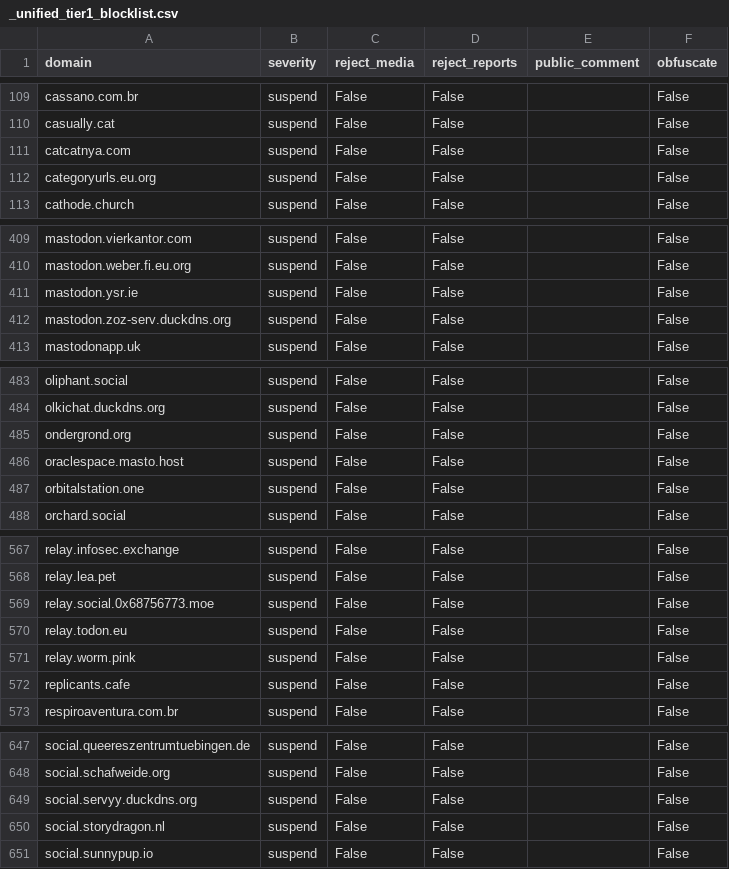
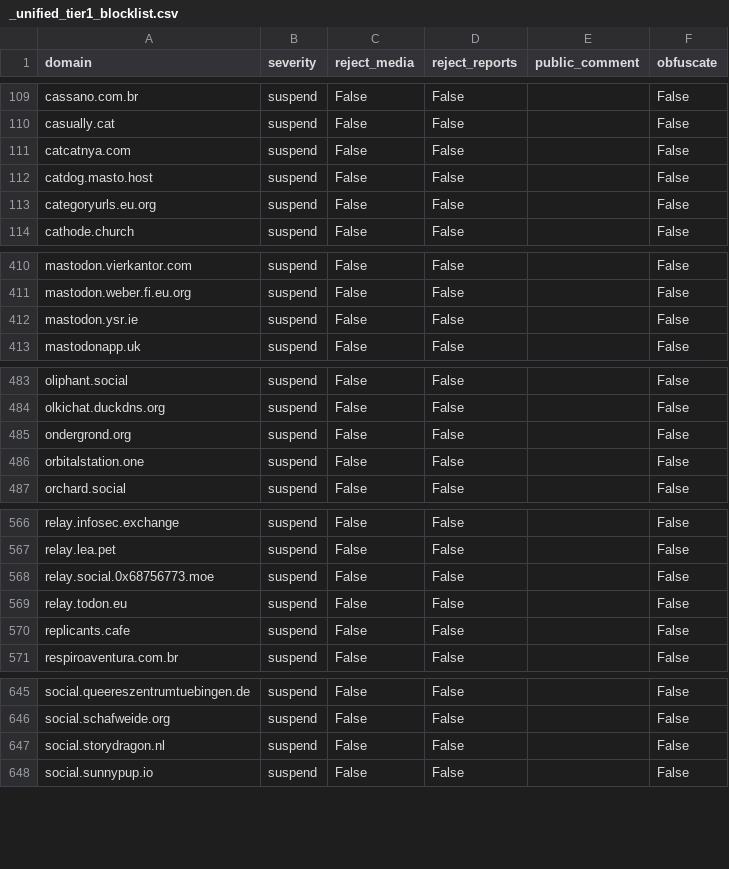
Before and after one commit to kromonos/fedi-health, a CSV file: _unified_tier1_blocklist.csv, drawn as a sheet; only a part is shown, gaps mark what is left out; the diff covers the shown part only.

```diff
--- a/_unified_tier1_blocklist.csv
+++ b/_unified_tier1_blocklist.csv
@@ -111,2 +111,3 @@ casually.cat,suspend,False,False,,False
 catcatnya.com,suspend,False,False,,False
+catdog.masto.host,suspend,False,False,,False
 categoryurls.eu.org,suspend,False,False,,False
@@ -411,3 +412,2 @@ mastodon.weber.fi.eu.org,suspend,False,False,,False
 mastodon.ysr.ie,suspend,False,False,,False
-mastodon.zoz-serv.duckdns.org,suspend,False,False,,False
 mastodonapp.uk,suspend,False,False,,False
@@ -485,3 +485,2 @@ olkichat.duckdns.org,suspend,False,False,,False
 ondergrond.org,suspend,False,False,,False
-oraclespace.masto.host,suspend,False,False,,False
 orbitalstation.one,suspend,False,False,,False
@@ -570,3 +569,2 @@ relay.social.0x68756773.moe,suspend,False,False,,False
 relay.todon.eu,suspend,False,False,,False
-relay.worm.pink,suspend,False,False,,False
 replicants.cafe,suspend,False,False,,False
@@ -648,3 +646,2 @@ social.queereszentrumtuebingen.de,suspend,False,False,,False
 social.schafweide.org,suspend,False,False,,False
-social.servyy.duckdns.org,suspend,False,False,,False
 social.storydragon.nl,suspend,False,False,,False
```
Also changed, not shown: 1 removed row elsewhere in this file, _unified_tier0_blocklist.csv, _unified_tier2_blocklist.csv, 1 other file.
